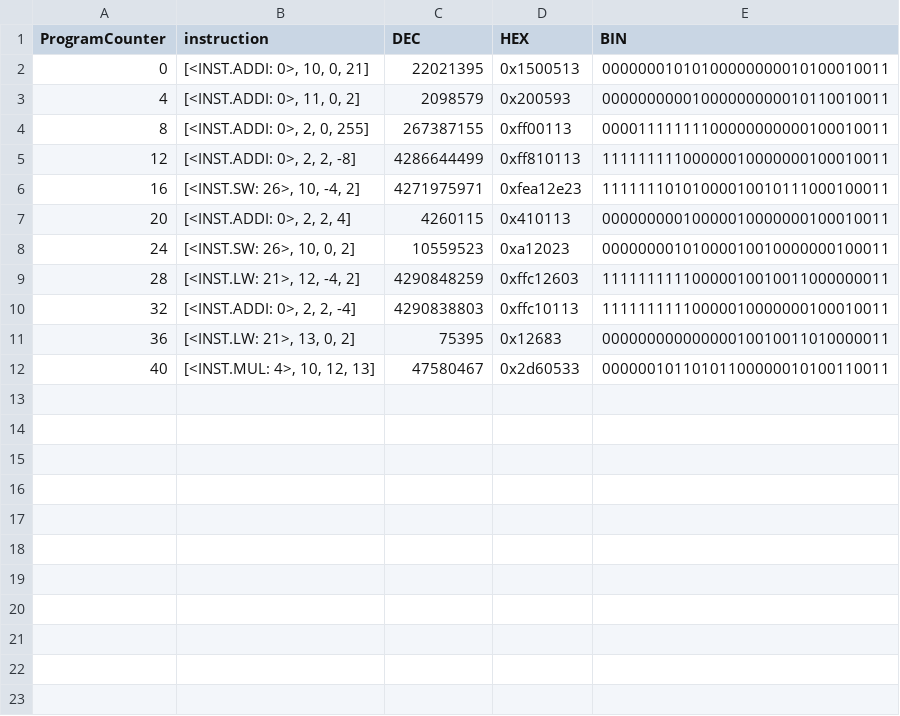
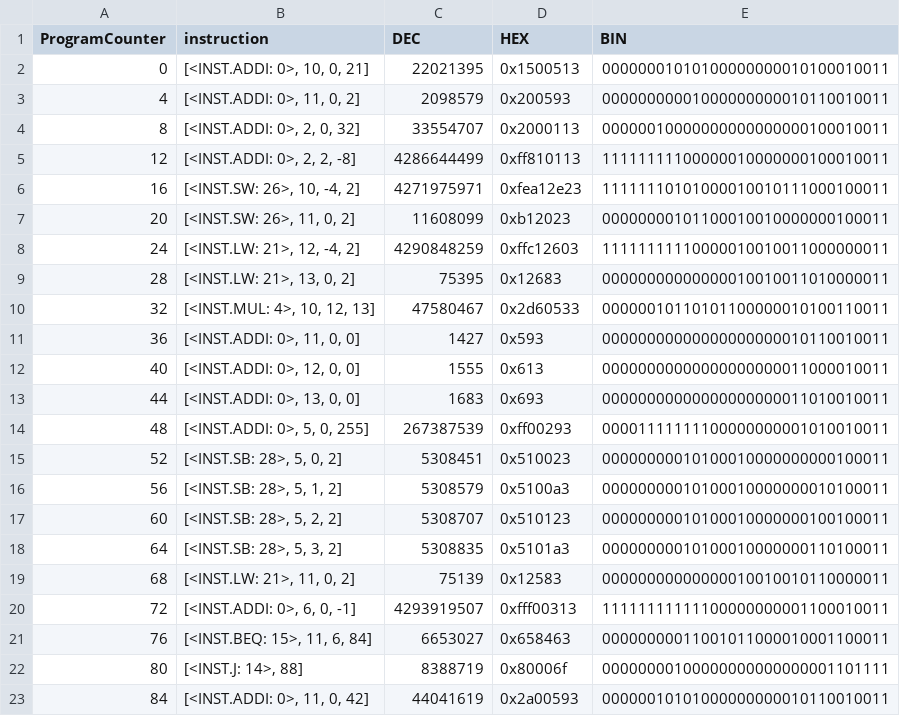
Before and after one commit to Dynamitelaw/scratchComputer, a CSV file: testCode/simpleTest_6.csv, drawn as a sheet.

Commit message:
Added supported for and tested instructions LW,LHU,LBU,SW,SH,and SB to logisim. Still need to implement LH and LB, since memory controller not signExtenging subWords.

```diff
--- a/testCode/simpleTest_6.csv
+++ b/testCode/simpleTest_6.csv
@@ -3,10 +3,21 @@ ProgramCounter,instruction,DEC,HEX,BIN
 4,"[<INST.ADDI: 0>, 11, 0, 2]",2098579,0x200593,00000000001000000000010110010011
-8,"[<INST.ADDI: 0>, 2, 0, 255]",267387155,0xff00113,00001111111100000000000100010011
+8,"[<INST.ADDI: 0>, 2, 0, 32]",33554707,0x2000113,00000010000000000000000100010011
 12,"[<INST.ADDI: 0>, 2, 2, -8]",4286644499,0xff810113,11111111100000010000000100010011
 16,"[<INST.SW: 26>, 10, -4, 2]",4271975971,0xfea12e23,11111110101000010010111000100011
-20,"[<INST.ADDI: 0>, 2, 2, 4]",4260115,0x410113,00000000010000010000000100010011
-24,"[<INST.SW: 26>, 10, 0, 2]",10559523,0xa12023,00000000101000010010000000100011
-28,"[<INST.LW: 21>, 12, -4, 2]",4290848259,0xffc12603,11111111110000010010011000000011
-32,"[<INST.ADDI: 0>, 2, 2, -4]",4290838803,0xffc10113,11111111110000010000000100010011
-36,"[<INST.LW: 21>, 13, 0, 2]",75395,0x12683,00000000000000010010011010000011
-40,"[<INST.MUL: 4>, 10, 12, 13]",47580467,0x2d60533,00000010110101100000010100110011
+20,"[<INST.SW: 26>, 11, 0, 2]",11608099,0xb12023,00000000101100010010000000100011
+24,"[<INST.LW: 21>, 12, -4, 2]",4290848259,0xffc12603,11111111110000010010011000000011
+28,"[<INST.LW: 21>, 13, 0, 2]",75395,0x12683,00000000000000010010011010000011
+32,"[<INST.MUL: 4>, 10, 12, 13]",47580467,0x2d60533,00000010110101100000010100110011
+36,"[<INST.ADDI: 0>, 11, 0, 0]",1427,0x593,00000000000000000000010110010011
+40,"[<INST.ADDI: 0>, 12, 0, 0]",1555,0x613,00000000000000000000011000010011
+44,"[<INST.ADDI: 0>, 13, 0, 0]",1683,0x693,00000000000000000000011010010011
+48,"[<INST.ADDI: 0>, 5, 0, 255]",267387539,0xff00293,00001111111100000000001010010011
+52,"[<INST.SB: 28>, 5, 0, 2]",5308451,0x510023,00000000010100010000000000100011
+56,"[<INST.SB: 28>, 5, 1, 2]",5308579,0x5100a3,00000000010100010000000010100011
+60,"[<INST.SB: 28>, 5, 2, 2]",5308707,0x510123,00000000010100010000000100100011
+64,"[<INST.SB: 28>, 5, 3, 2]",5308835,0x5101a3,00000000010100010000000110100011
+68,"[<INST.LW: 21>, 11, 0, 2]",75139,0x12583,00000000000000010010010110000011
+72,"[<INST.ADDI: 0>, 6, 0, -1]",4293919507,0xfff00313,11111111111100000000001100010011
+76,"[<INST.BEQ: 15>, 11, 6, 84]",6653027,0x658463,00000000011001011000010001100011
+80,"[<INST.J: 14>, 88]",8388719,0x80006f,00000000100000000000000001101111
+84,"[<INST.ADDI: 0>, 11, 0, 42]",44041619,0x2a00593,00000010101000000000010110010011
```
Also changed, not shown: 2 other files.
